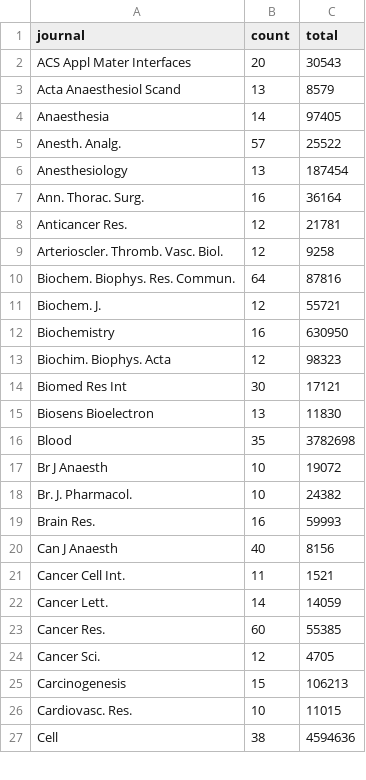
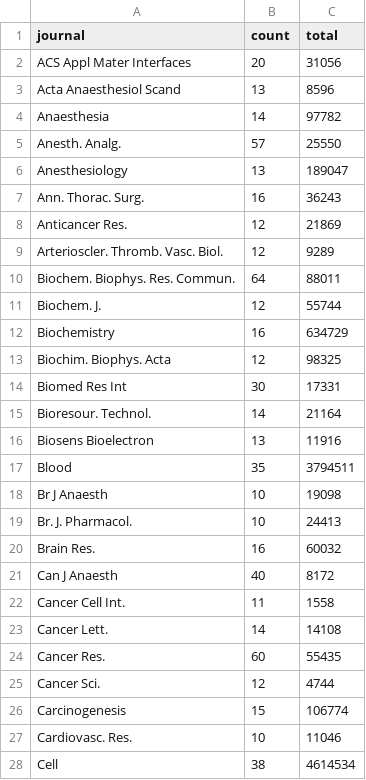
Before and after one commit to neilfws/PubMed, a CSV file: retractions/data/journals_retractionOf.csv, drawn as a sheet; only a part is shown; the diff covers the shown part only.

Commit message:
generated latest PubMed retraction data and report

```diff
--- a/retractions/data/journals_retractionOf.csv
+++ b/retractions/data/journals_retractionOf.csv
@@ -1,27 +1,28 @@
 journal,count,total
-ACS Appl Mater Interfaces,20,30543
-Acta Anaesthesiol Scand,13,8579
-Anaesthesia,14,97405
-Anesth. Analg.,57,25522
-Anesthesiology,13,187454
-Ann. Thorac. Surg.,16,36164
-Anticancer Res.,12,21781
-Arterioscler. Thromb. Vasc. Biol.,12,9258
-Biochem. Biophys. Res. Commun.,64,87816
-Biochem. J.,12,55721
-Biochemistry,16,630950
-Biochim. Biophys. Acta,12,98323
-Biomed Res Int,30,17121
-Biosens Bioelectron,13,11830
-Blood,35,3782698
-Br J Anaesth,10,19072
-Br. J. Pharmacol.,10,24382
-Brain Res.,16,59993
-Can J Anaesth,40,8156
-Cancer Cell Int.,11,1521
-Cancer Lett.,14,14059
-Cancer Res.,60,55385
-Cancer Sci.,12,4705
-Carcinogenesis,15,106213
-Cardiovasc. Res.,10,11015
-Cell,38,4594636
+ACS Appl Mater Interfaces,20,31056
+Acta Anaesthesiol Scand,13,8596
+Anaesthesia,14,97782
+Anesth. Analg.,57,25550
+Anesthesiology,13,189047
+Ann. Thorac. Surg.,16,36243
+Anticancer Res.,12,21869
+Arterioscler. Thromb. Vasc. Biol.,12,9289
+Biochem. Biophys. Res. Commun.,64,88011
+Biochem. J.,12,55744
+Biochemistry,16,634729
+Biochim. Biophys. Acta,12,98325
+Biomed Res Int,30,17331
+Bioresour. Technol.,14,21164
+Biosens Bioelectron,13,11916
+Blood,35,3794511
+Br J Anaesth,10,19098
+Br. J. Pharmacol.,10,24413
+Brain Res.,16,60032
+Can J Anaesth,40,8172
+Cancer Cell Int.,11,1558
+Cancer Lett.,14,14108
+Cancer Res.,60,55435
+Cancer Sci.,12,4744
+Carcinogenesis,15,106774
+Cardiovasc. Res.,10,11046
+Cell,38,4614534
```
Also changed, not shown: 3 added rows, 1 removed row and 114 edited cells elsewhere in this file, retractions/data/journals_retracted.csv, retractions/data/years.csv, 2 other files.
